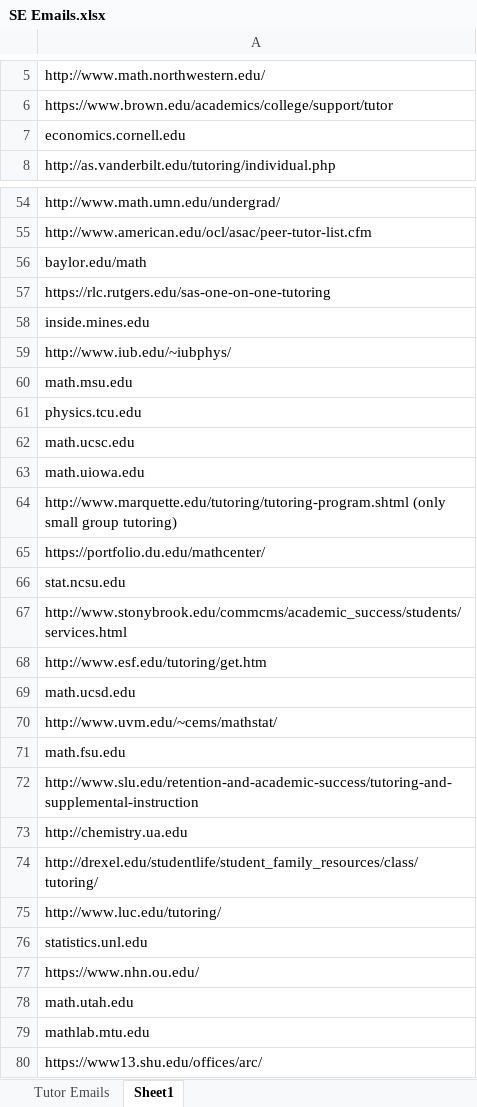
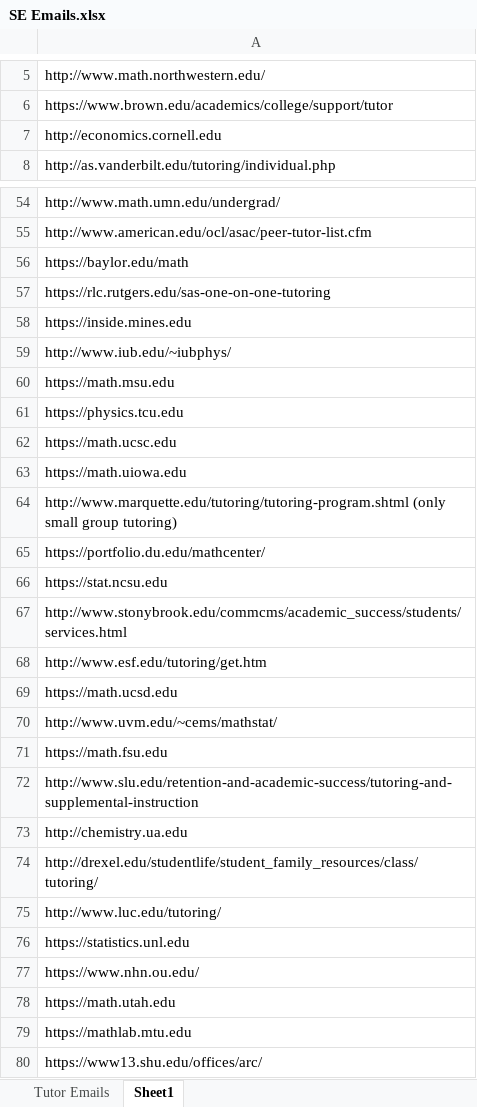
Before and after one commit to romanzabaleta/Email_Scraper, an Excel workbook: SE Emails.xlsx, sheet Sheet1, drawn as a sheet; only a part is shown, gaps mark what is left out; values as stored, in another font and other column widths than the file's, no cell formats; the diff covers the shown part only; the diff names each change by its address in the sheet, - before the commit and + after, or states it on an @@ line.

```diff
--- a/SE Emails.xlsx (sheet Sheet1)
+++ b/SE Emails.xlsx (sheet Sheet1)
-A7: economics.cornell.edu
+A7: http://economics.cornell.edu
-A56: baylor.edu/math
+A56: https://baylor.edu/math
-A58: inside.mines.edu
+A58: https://inside.mines.edu
-A60: math.msu.edu
+A60: https://math.msu.edu
-A61: physics.tcu.edu
+A61: https://physics.tcu.edu
-A62: math.ucsc.edu
+A62: https://math.ucsc.edu
-A63: math.uiowa.edu
+A63: https://math.uiowa.edu
-A66: stat.ncsu.edu
+A66: https://stat.ncsu.edu
-A69: math.ucsd.edu
+A69: https://math.ucsd.edu
-A71: math.fsu.edu
+A71: https://math.fsu.edu
-A76: statistics.unl.edu
+A76: https://statistics.unl.edu
-A78: math.utah.edu
+A78: https://math.utah.edu
-A79: mathlab.mtu.edu
+A79: https://mathlab.mtu.edu
```
Also changed, not shown: 4 edited cells elsewhere in this sheet, sheet Tutor Emails, cell formats, 1 other file.
